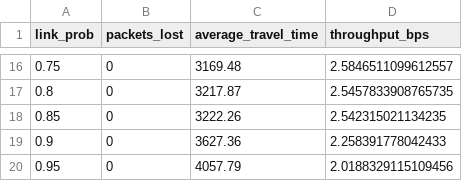
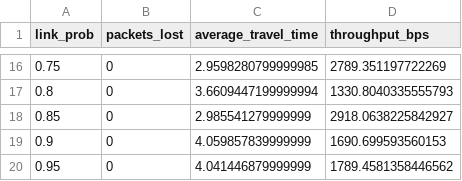
Before and after one commit to 1102-boubaker-wiem/CPE400_FinalProject, a CSV file: src/stats.csv, drawn as a sheet; only a part is shown, gaps mark what is left out; the diff covers the shown part only.

Commit message:
Added throughput calculation, random packet sizes

```diff
--- a/src/stats.csv
+++ b/src/stats.csv
@@ -16,5 +16,5 @@ link_prob,packets_lost,average_travel_time,throughput_bps
-0.75,0,3169.48,2.5846511099612557
-0.8,0,3217.87,2.5457833908765735
-0.85,0,3222.26,2.542315021134235
-0.9,0,3627.36,2.258391778042433
-0.95,0,4057.79,2.0188329115109456
+0.75,0,2.9598280799999985,2789.351197722269
+0.8,0,3.6609447199999994,1330.8040335555793
+0.85,0,2.985541279999999,2918.0638225842927
+0.9,0,4.059857839999999,1690.699593560153
+0.95,0,4.041446879999999,1789.4581358446562
```
Also changed, not shown: 31 edited cells elsewhere in this file, 3 other files.
